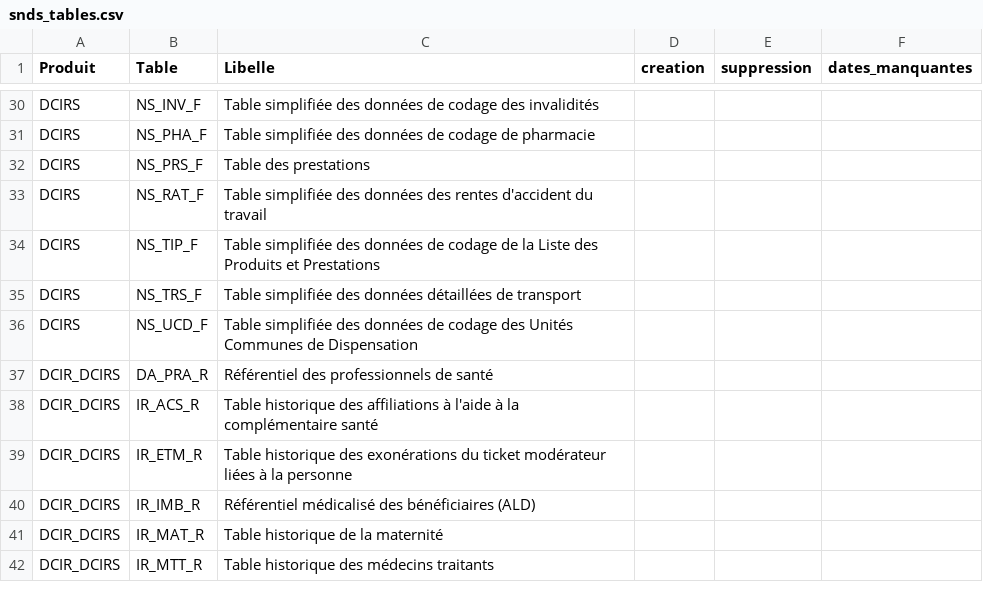
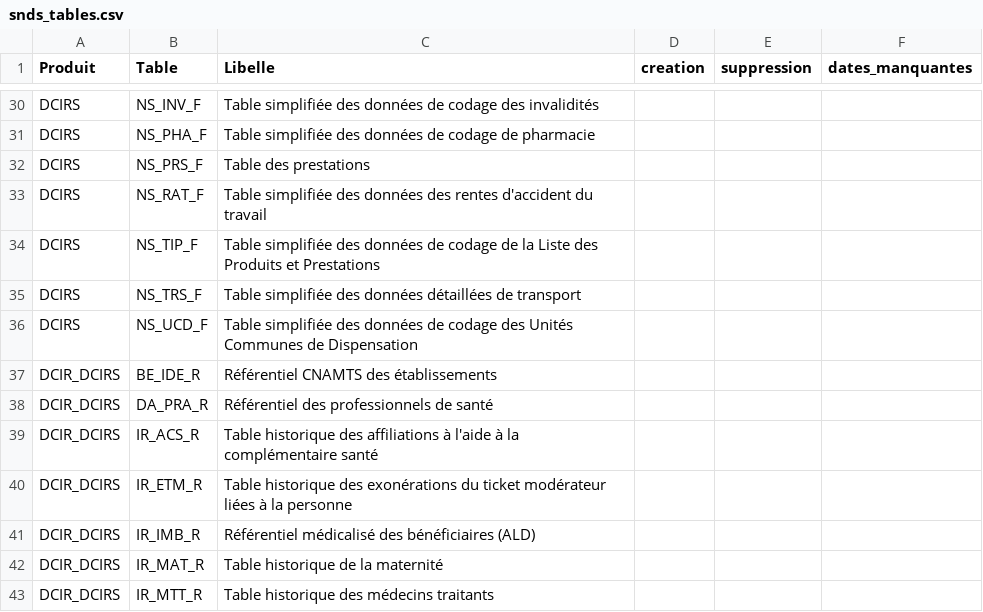
Before and after one commit to indsante/dico-snds, a CSV file: app/app_data/snds_tables.csv, drawn as a sheet; only a part is shown, gaps mark what is left out; the diff names each change by its address in the sheet, - before the commit and + after, or states it on an @@ line.

```diff
--- a/app/app_data/snds_tables.csv
+++ b/app/app_data/snds_tables.csv
+row 37: DCIR_DCIRS | BE_IDE_R | Référentiel CNAMTS des établissements
```
Also changed, not shown: app/app_data/snds_links.csv, app/app_data/snds_nodes.csv, 1 other file.
